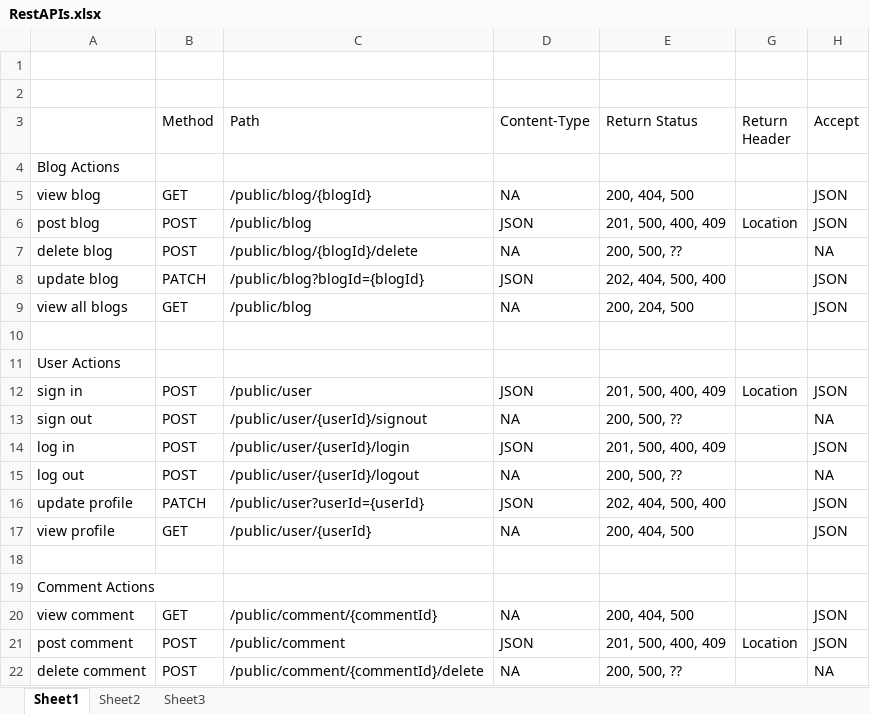
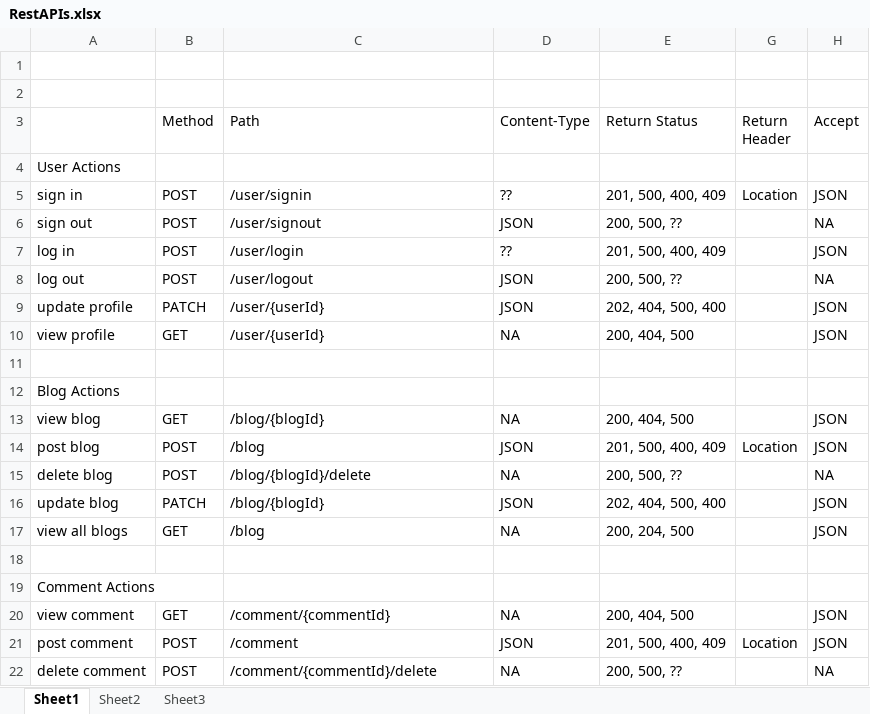
Before and after one commit to pradyknp/BlogProject, an Excel workbook: RestAPIs.xlsx, sheet Sheet1, drawn as a sheet; values as stored, in another font and other column widths than the file's, no borders; removed rows and columns are numbered as before the commit, all else as after; the diff names each change by its address in the sheet, - before the commit and + after, or states it on an @@ line.

Commit message:
Reviewed RestAPIs.xlsx and class design.txt

```diff
--- a/RestAPIs.xlsx (sheet Sheet1)
+++ b/RestAPIs.xlsx (sheet Sheet1)
@@ row 11 moved to row 4: User Actions @@
+row 5: sign in | POST | /user/signin | ?? | 201, 500, 400, 409 | Location | JSON
+row 6: sign out | POST | /user/signout | JSON | 200, 500, ?? |  | NA
+row 7: log in | POST | /user/login | ?? | 201, 500, 400, 409 |  | JSON
+row 8: log out | POST | /user/logout | JSON | 200, 500, ?? |  | NA
+row 9: update profile | PATCH | /user/{userId} | JSON | 202, 404, 500, 400 |  | JSON
+row 10: view profile | GET | /user/{userId} | NA | 200, 404, 500 |  | JSON
+row 11: (empty)
-C13 (Path): /public/blog/{blogId}
+C13 (Path): /blog/{blogId}
-C14 (Path): /public/blog
+C14 (Path): /blog
-C15 (Path): /public/blog/{blogId}/delete
+C15 (Path): /blog/{blogId}/delete
-C16 (Path): /public/blog?blogId={blogId}
+C16 (Path): /blog/{blogId}
-C17 (Path): /public/blog
+C17 (Path): /blog
-row 10: (empty)
-row 12: sign in | POST | /public/user | JSON | 201, 500, 400, 409 | Location | JSON
-row 13: sign out | POST | /public/user/{userId}/signout | NA | 200, 500, ?? |  | NA
-row 14: log in | POST | /public/user/{userId}/login | JSON | 201, 500, 400, 409 |  | JSON
-row 15: log out | POST | /public/user/{userId}/logout | NA | 200, 500, ?? |  | NA
-row 16: update profile | PATCH | /public/user?userId={userId} | JSON | 202, 404, 500, 400 |  | JSON
-row 17: view profile | GET | /public/user/{userId} | NA | 200, 404, 500 |  | JSON
-C20 (Path): /public/comment/{commentId}
+C20 (Path): /comment/{commentId}
-C21 (Path): /public/comment
+C21 (Path): /comment
-C22 (Path): /public/comment/{commentId}/delete
+C22 (Path): /comment/{commentId}/delete
```
Also changed, not shown: 1 other file.
